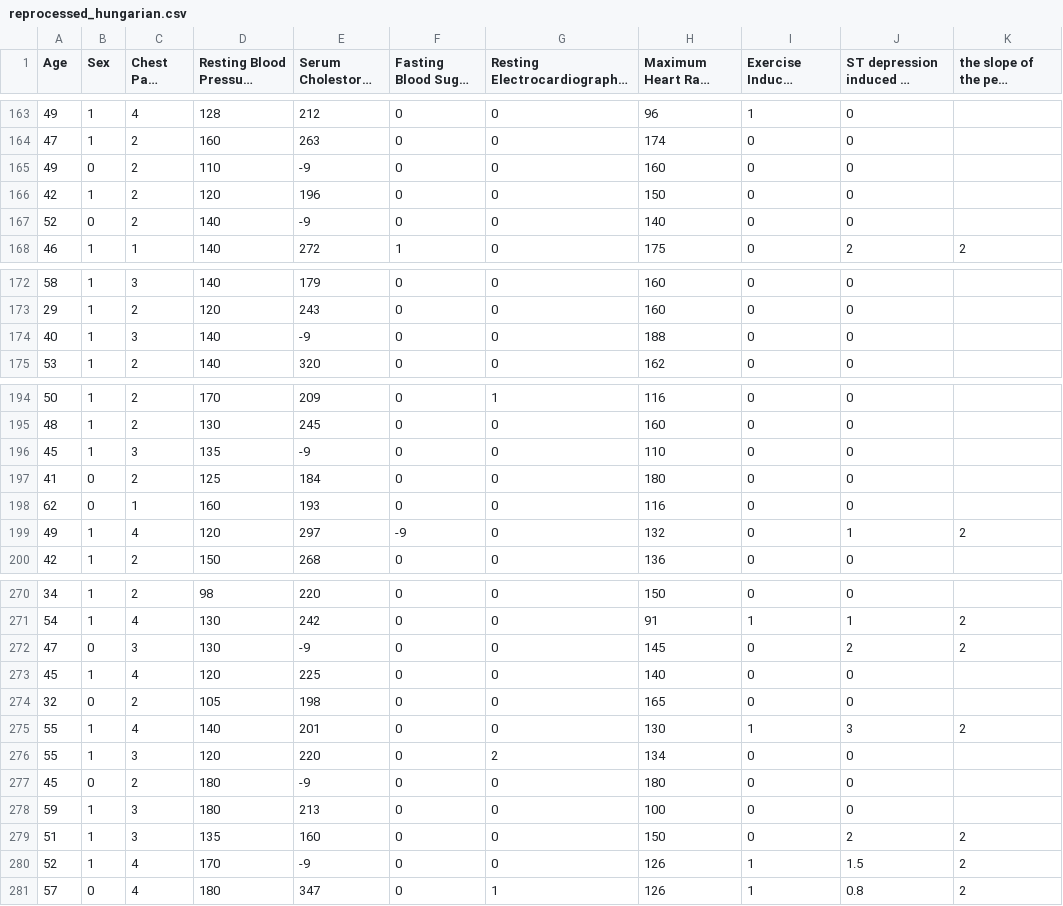
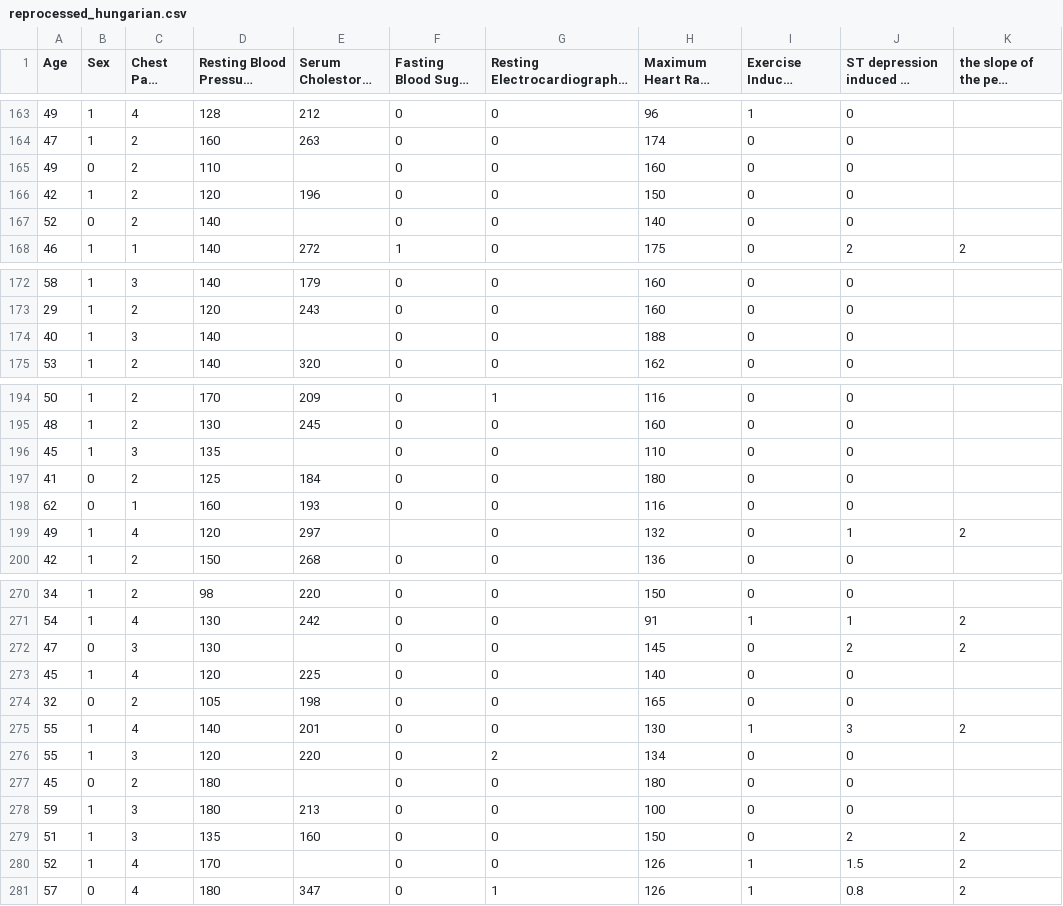
Before and after one commit to jenny0741/final_project, a CSV file: Resources/reprocessed_hungarian.csv, drawn as a sheet; only a part is shown, gaps mark what is left out; long unchanged cells end in …; the diff covers the shown part only; the diff names each change by its address in the sheet, - before the commit and + after, or states it on an @@ line.

```diff
--- a/Resources/reprocessed_hungarian.csv
+++ b/Resources/reprocessed_hungarian.csv
-E165 (Serum Cholestoral (Chol)): -9
+E165 (Serum Cholestoral (Chol)): (empty)
-E167 (Serum Cholestoral (Chol)): -9
+E167 (Serum Cholestoral (Chol)): (empty)
-E174 (Serum Cholestoral (Chol)): -9
+E174 (Serum Cholestoral (Chol)): (empty)
-E196 (Serum Cholestoral (Chol)): -9
+E196 (Serum Cholestoral (Chol)): (empty)
-F199 (Fasting Blood Sugar (fbs)): -9
+F199 (Fasting Blood Sugar (fbs)): (empty)
-E272 (Serum Cholestoral (Chol)): -9
+E272 (Serum Cholestoral (Chol)): (empty)
-E277 (Serum Cholestoral (Chol)): -9
+E277 (Serum Cholestoral (Chol)): (empty)
-E280 (Serum Cholestoral (Chol)): -9
+E280 (Serum Cholestoral (Chol)): (empty)
```
Also changed, not shown: 17 edited cells elsewhere in this file, 2 other files.
